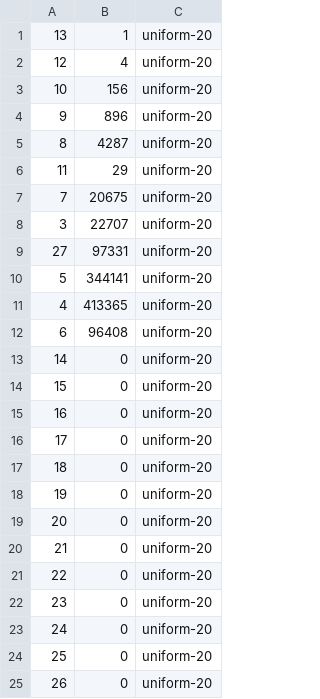
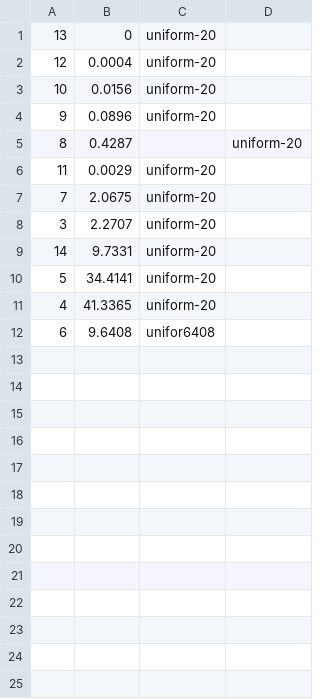
Before and after one commit to BitFunnel/BitFunnel, a CSV file: src/Scripts/talk.csv, drawn as a sheet; removed rows and columns are numbered as before the commit, all else as after; the diff names each change by its address in the sheet, - before the commit and + after, or states it on an @@ line.

Commit message:
Make talk plot minimially acceptable.

```diff
--- a/src/Scripts/talk.csv
+++ b/src/Scripts/talk.csv
-column B, rows 1-12: 1 | 4 | 156 | 896 | 4287 | 29 | 20675 | 22707 | 97331 | 344141 | 413365 | 96408
+column B, rows 1-12: 0 | 0.0004 | 0.0156 | 0.0896 | 0.4287 | 0.0029 | 2.0675 | 2.2707 | 9.7331 | 34.4141 | 41.3365 | 9.6408
+column D, row 5: uniform-20
-C5: uniform-20
+C5: (empty)
-A9: 27
+A9: 14
-C12: uniform-20
+C12: unifor6408
-row 13: 14 | 0 | uniform-20
-row 14: 15 | 0 | uniform-20
-row 15: 16 | 0 | uniform-20
-row 16: 17 | 0 | uniform-20
-row 17: 18 | 0 | uniform-20
-row 18: 19 | 0 | uniform-20
-row 19: 20 | 0 | uniform-20
-row 20: 21 | 0 | uniform-20
-row 21: 22 | 0 | uniform-20
-row 22: 23 | 0 | uniform-20
-row 23: 24 | 0 | uniform-20
-row 24: 25 | 0 | uniform-20
-row 25: 26 | 0 | uniform-20
```
Also changed, not shown: 2 other files.
